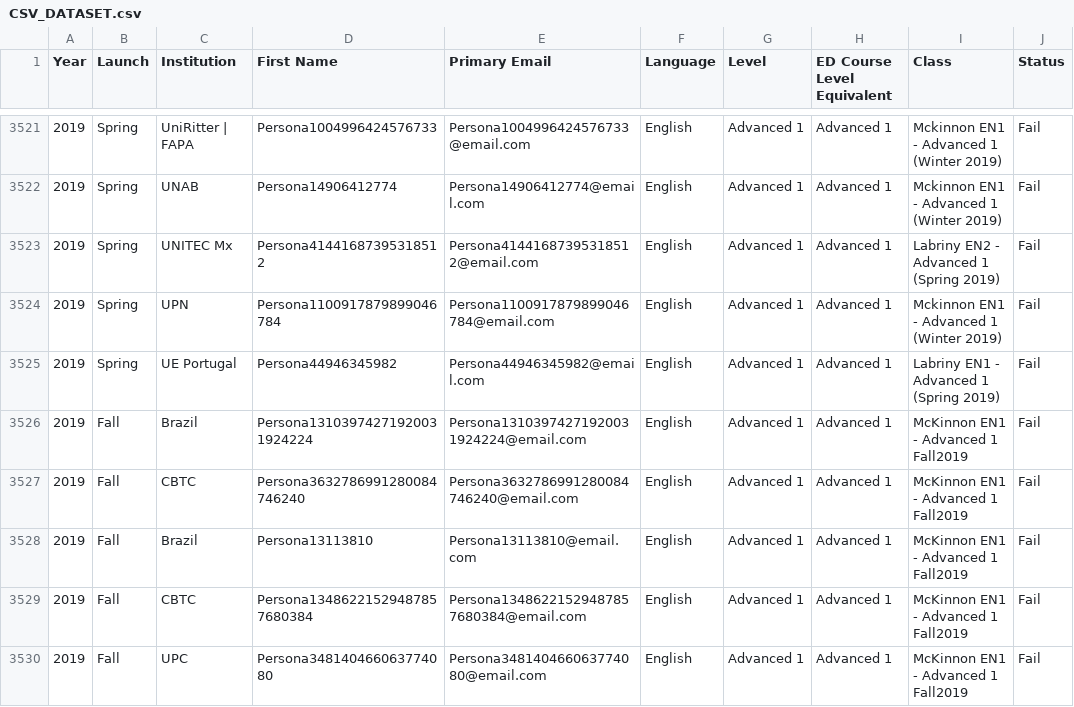
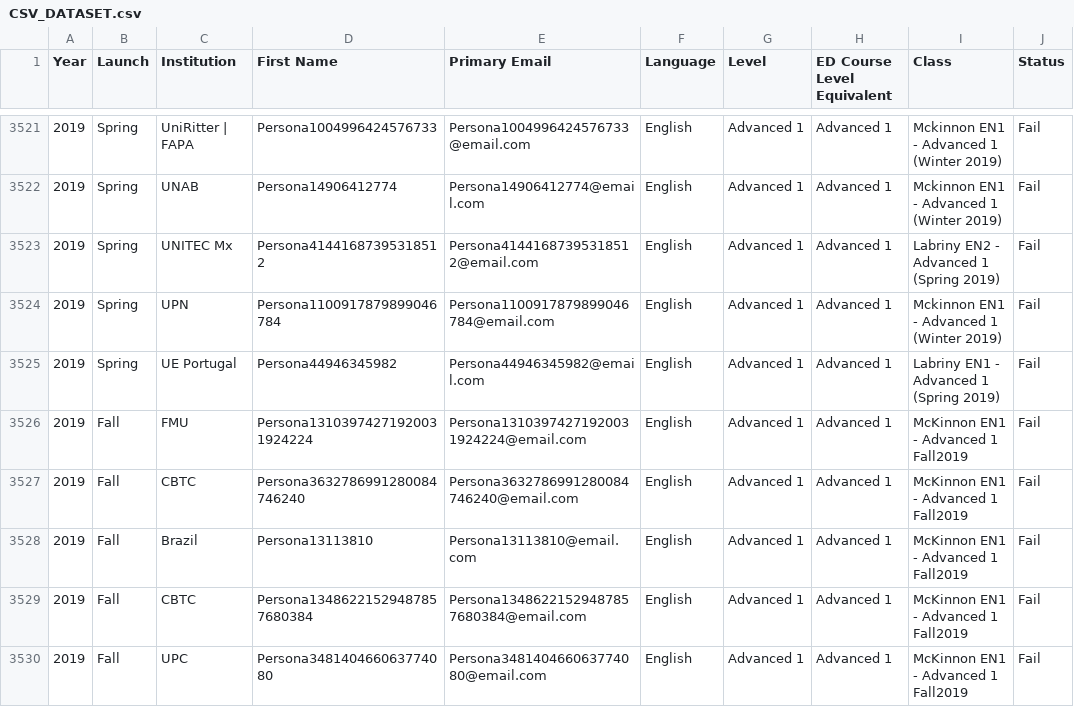
Before and after one commit to amm16/CoursesDataManagement, a CSV file: CSV_DATASET.csv, drawn as a sheet; only a part is shown, gaps mark what is left out; the diff covers the shown part only; the diff names each change by its address in the sheet, - before the commit and + after, or states it on an @@ line.

Commit message:
cambios en dataset

```diff
--- a/CSV_DATASET.csv
+++ b/CSV_DATASET.csv
-C3526 (Institution): Brazil
+C3526 (Institution): FMU
```
Also changed, not shown: 15 edited cells elsewhere in this file.
